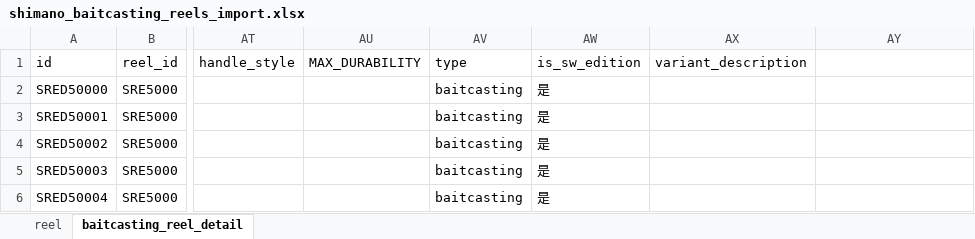
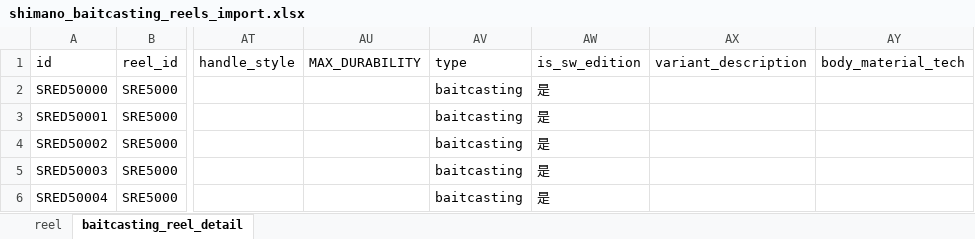
Before and after one commit to Dmaozhua/GearSage, an Excel workbook: GearSage-client/pkgGear/data_raw/shimano_baitcasting_reels_import.xlsx, sheet baitcasting_reel_detail, drawn as a sheet; only a part is shown, gaps mark what is left out; values as stored, in another font and other column widths than the file's, no borders; the diff names each change by its address in the sheet, - before the commit and + after, or states it on an @@ line.

```diff
--- a/GearSage-client/pkgGear/data_raw/shimano_baitcasting_reels_import.xlsx (sheet baitcasting_reel_detail)
+++ b/GearSage-client/pkgGear/data_raw/shimano_baitcasting_reels_import.xlsx (sheet baitcasting_reel_detail)
-AY1: (empty)
+AY1: body_material_tech
```
Also changed, not shown: GearSage-client/pkgGear/data_raw/experiment_reports/review/2026-04-16_shimano_baitcasting_reel_whitelist_patch_dry_run_diff.xlsx, GearSage-client/pkgGear/data_raw/experiment_reports/review/2026-04-16_shimano_baitcasting_reel_whitelist_review_filled.xlsx, 9 other files.
